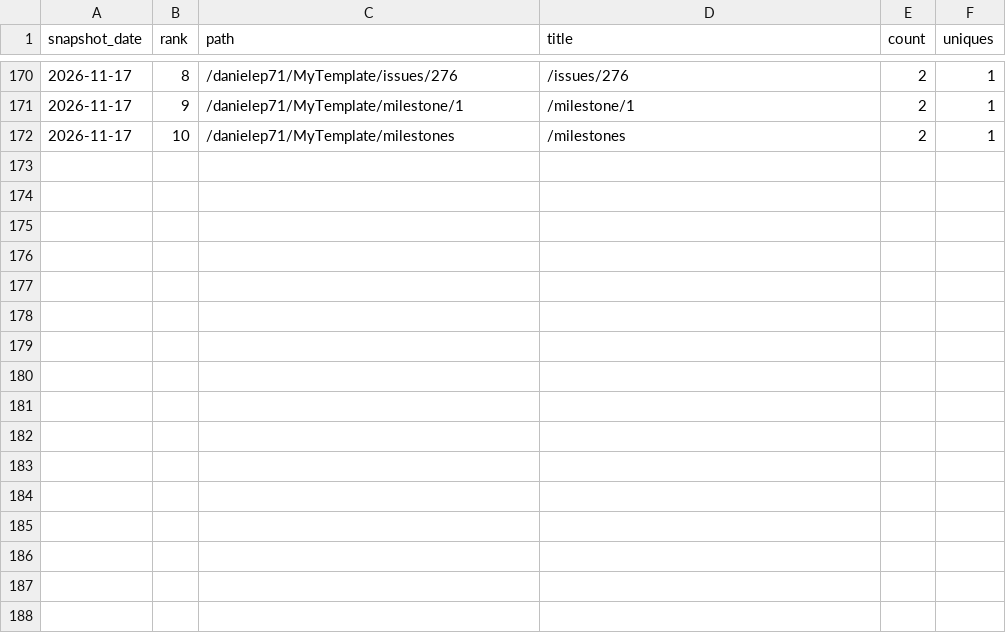
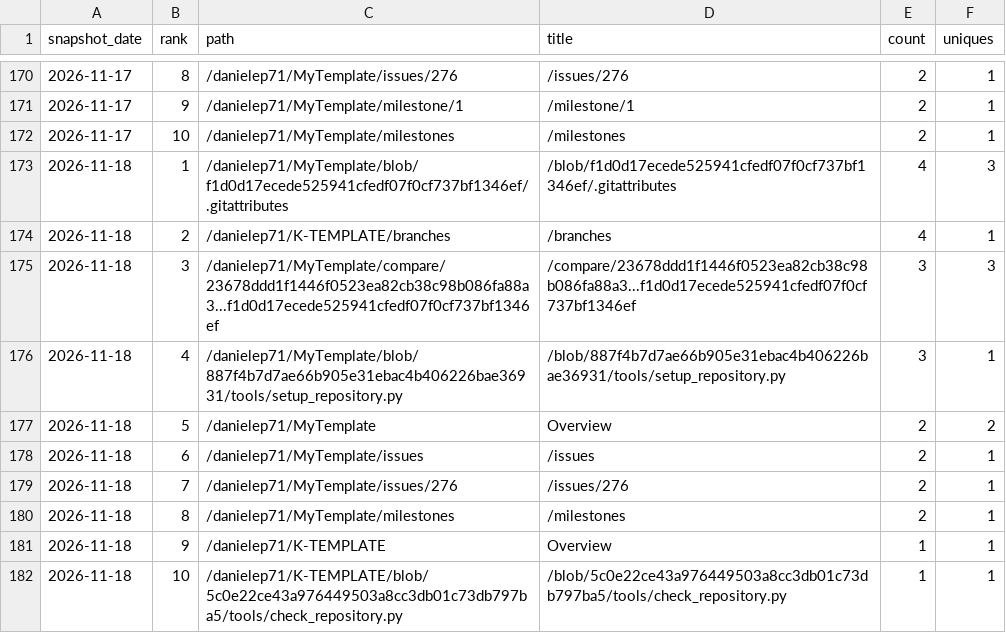
Before and after one commit to danielep71/K-TEMPLATE, a CSV file: data/paths.csv, drawn as a sheet; only a part is shown, gaps mark what is left out; the diff names each change by its address in the sheet, - before the commit and + after, or states it on an @@ line.

```diff
--- a/data/paths.csv
+++ b/data/paths.csv
+row 173: 2026-11-18 | 1 | /danielep71/MyTemplate/blob/f1d0d17ecede525941cfedf07f0cf737bf1346ef/.gitattributes | /blob/f1d0d17ecede525941cfedf07f0cf737bf1346ef/.gitattributes | 4 | 3
+row 174: 2026-11-18 | 2 | /danielep71/K-TEMPLATE/branches | /branches | 4 | 1
+row 175: 2026-11-18 | 3 | /danielep71/MyTemplate/compare/23678ddd1f1446f0523ea82cb38c98b086fa88a3...f1d0d17ecede525941cfedf07f0cf737bf1346ef | /compare/23678ddd1f1446f0523ea82cb38c98b086fa88a3...f1d0d17ecede525941cfedf07f0cf737bf1346ef | 3 | 3
+row 176: 2026-11-18 | 4 | /danielep71/MyTemplate/blob/887f4b7d7ae66b905e31ebac4b406226bae36931/tools/setup_repository.py | /blob/887f4b7d7ae66b905e31ebac4b406226bae36931/tools/setup_repository.py | 3 | 1
+row 177: 2026-11-18 | 5 | /danielep71/MyTemplate | Overview | 2 | 2
+row 178: 2026-11-18 | 6 | /danielep71/MyTemplate/issues | /issues | 2 | 1
+row 179: 2026-11-18 | 7 | /danielep71/MyTemplate/issues/276 | /issues/276 | 2 | 1
+row 180: 2026-11-18 | 8 | /danielep71/MyTemplate/milestones | /milestones | 2 | 1
+row 181: 2026-11-18 | 9 | /danielep71/K-TEMPLATE | Overview | 1 | 1
+row 182: 2026-11-18 | 10 | /danielep71/K-TEMPLATE/blob/5c0e22ce43a976449503a8cc3db01c73db797ba5/tools/check_repository.py | /blob/5c0e22ce43a976449503a8cc3db01c73db797ba5/tools/check_repository.py | 1 | 1
```
Also changed, not shown: data/daily.csv, data/referrers.csv, 4 other files.
